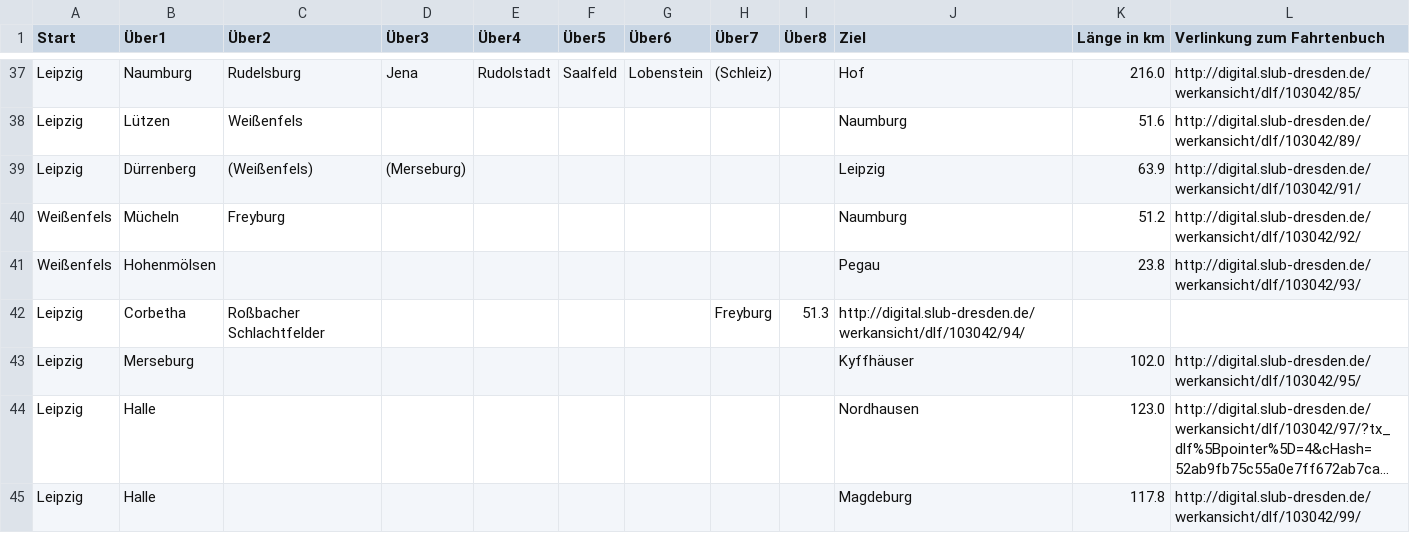
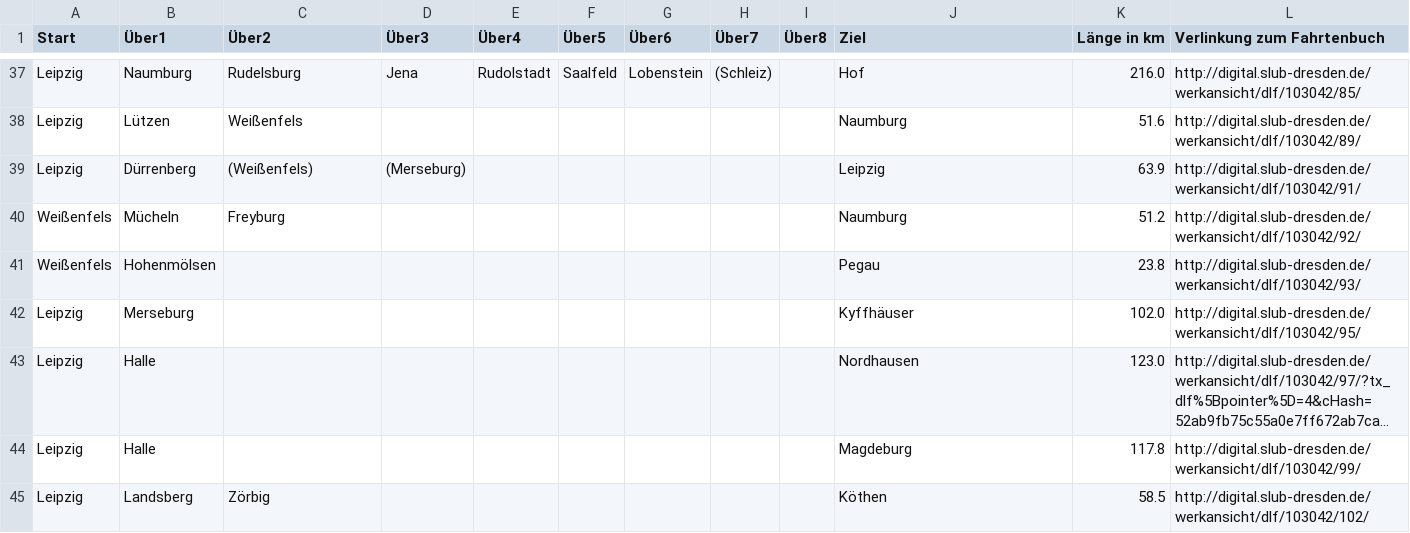
Before and after one commit to nachgeradelt/nachgeradelt, a CSV file: tourenverzeichnis.csv, drawn as a sheet; only a part is shown, gaps mark what is left out; the shorter side is filled out with more unchanged rows; long unchanged cells end in …; the diff names each change by its address in the sheet, - before the commit and + after, or states it on an @@ line.

Commit message:
Update tourenverzeichnis.csv

```diff
--- a/tourenverzeichnis.csv
+++ b/tourenverzeichnis.csv
-row 42: Leipzig | Corbetha | Roßbacher Schlachtfelder |  |  |  |  | Freyburg | 51.3 | http://digital.slub-dresden.de/werkansicht/dlf/103042/94/
```
